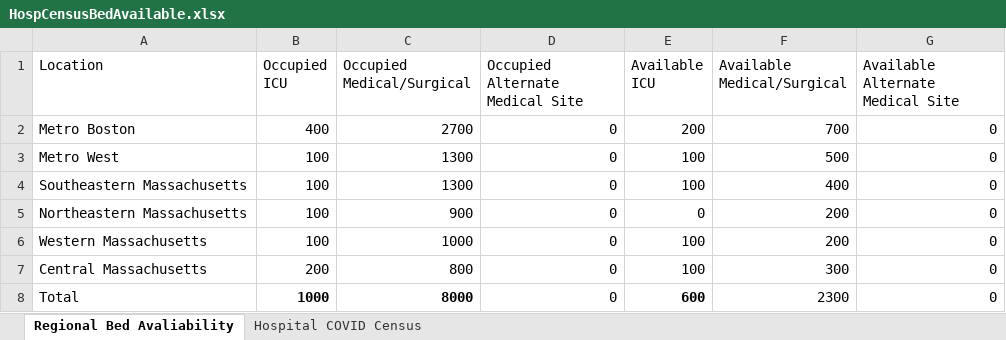
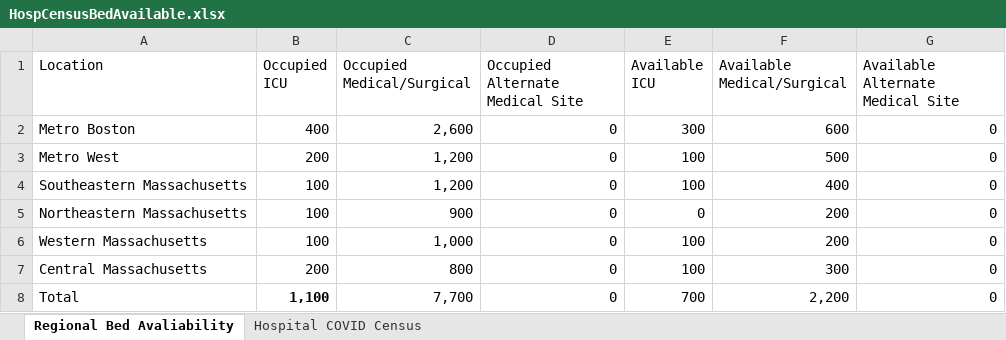
Before and after one commit to kerskine/kerskine.github.io, an Excel workbook: data/HospCensusBedAvailable.xlsx, sheet Regional Bed Avaliability, drawn as a sheet; values as stored, in another font and other column widths than the file's, no borders; the diff names each change by its address in the sheet, - before the commit and + after, or states it on an @@ line.

```diff
--- a/data/HospCensusBedAvailable.xlsx (sheet Regional Bed Avaliability)
+++ b/data/HospCensusBedAvailable.xlsx (sheet Regional Bed Avaliability)
-C2 (Occupied Medical/Surgical): 2700
+C2 (Occupied Medical/Surgical): 2,600
-E2 (Available ICU): 200
+E2 (Available ICU): 300
-F2 (Available Medical/Surgical): 700
+F2 (Available Medical/Surgical): 600
-B3 (Occupied ICU): 100
+B3 (Occupied ICU): 200
-C3:C4 (Occupied Medical/Surgical): 1300
+C3:C4 (Occupied Medical/Surgical): 1,200
-C6 (Occupied Medical/Surgical): 1000
+C6 (Occupied Medical/Surgical): 1,000
-B8 (Occupied ICU): 1000
+B8 (Occupied ICU): 1,100
-C8 (Occupied Medical/Surgical): 8000
+C8 (Occupied Medical/Surgical): 7,700
-C8 bold: on
+C8 bold: off
-E8 (Available ICU): 600
+E8 (Available ICU): 700
-E8 bold: on
+E8 bold: off
-F8 (Available Medical/Surgical): 2300
+F8 (Available Medical/Surgical): 2,200
```
Also changed, not shown: sheet Hospital COVID Census, data/CasesByDate.xlsx, data/DateofDeath.xlsx, 19 other files.
